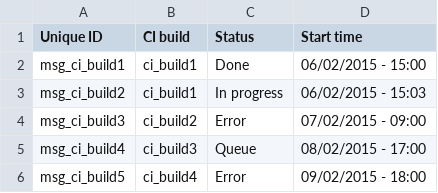
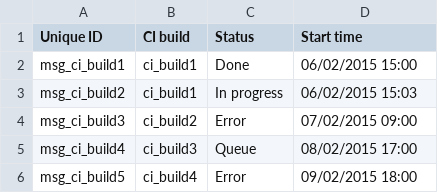
Before and after one commit to shoov/shoov, a CSV file: shoov/modules/custom/shoov_migrate/csv/entities/msg_ci_build.csv, drawn as a sheet.

```diff
--- a/shoov/modules/custom/shoov_migrate/csv/entities/msg_ci_build.csv
+++ b/shoov/modules/custom/shoov_migrate/csv/entities/msg_ci_build.csv
@@ -1,6 +1,6 @@
 Unique ID, CI build, Status, Start time
-msg_ci_build1,ci_build1,Done,"06/02/2015 - 15:00"
-msg_ci_build2,ci_build1,"In progress","06/02/2015 - 15:03"
-msg_ci_build3,ci_build2,Error,"07/02/2015 - 09:00"
-msg_ci_build4,ci_build3,Queue,"08/02/2015 - 17:00"
-msg_ci_build5,ci_build4,Error,"09/02/2015 - 18:00"
+msg_ci_build1,ci_build1,Done,"06/02/2015 15:00"
+msg_ci_build2,ci_build1,"In progress","06/02/2015 15:03"
+msg_ci_build3,ci_build2,Error,"07/02/2015 09:00"
+msg_ci_build4,ci_build3,Queue,"08/02/2015 17:00"
+msg_ci_build5,ci_build4,Error,"09/02/2015 18:00"
```
Also changed, not shown: 2 other files.
